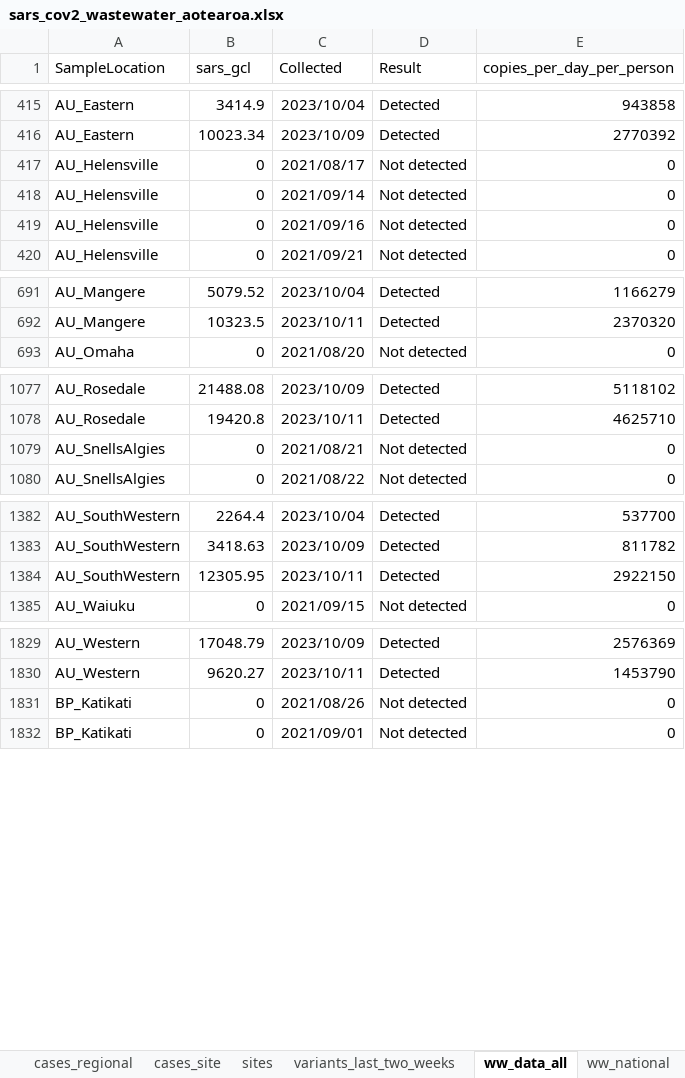
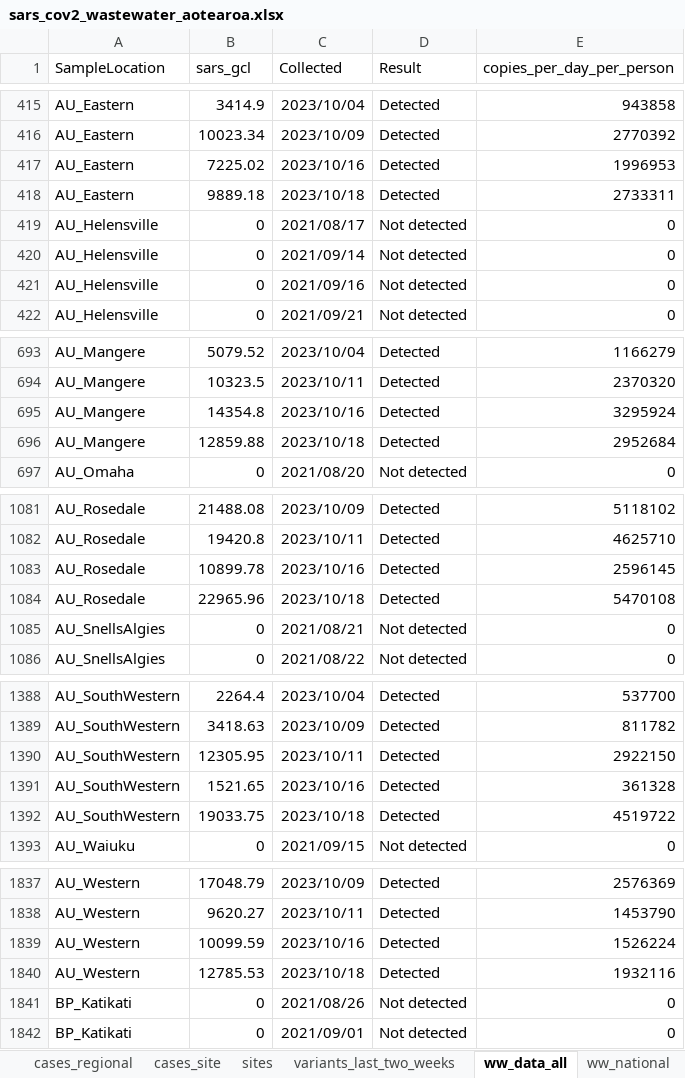
Before and after one commit to ESR-NZ/covid_in_wastewater, an Excel workbook: data/sars_cov2_wastewater_aotearoa.xlsx, sheet ww_data_all, drawn as a sheet; only a part is shown, gaps mark what is left out; values as stored, in another font and other column widths than the file's, no borders; table styles not drawn; the diff covers the shown part only; the diff names each change by its address in the sheet, - before the commit and + after, or states it on an @@ line.

Commit message:
Data for week ending 22 Oct 2023

```diff
--- a/data/sars_cov2_wastewater_aotearoa.xlsx (sheet ww_data_all)
+++ b/data/sars_cov2_wastewater_aotearoa.xlsx (sheet ww_data_all)
+row 417: AU_Eastern | 7225.02 | 2023/10/16 | Detected | 1996953
+row 418: AU_Eastern | 9889.18 | 2023/10/18 | Detected | 2733311
+row 695: AU_Mangere | 14354.8 | 2023/10/16 | Detected | 3295924
+row 696: AU_Mangere | 12859.88 | 2023/10/18 | Detected | 2952684
+row 1083: AU_Rosedale | 10899.78 | 2023/10/16 | Detected | 2596145
+row 1084: AU_Rosedale | 22965.96 | 2023/10/18 | Detected | 5470108
+row 1391: AU_SouthWestern | 1521.65 | 2023/10/16 | Detected | 361328
+row 1392: AU_SouthWestern | 19033.75 | 2023/10/18 | Detected | 4519722
+row 1839: AU_Western | 10099.59 | 2023/10/16 | Detected | 1526224
+row 1840: AU_Western | 12785.53 | 2023/10/18 | Detected | 1932116
```
Also changed, not shown: 59 added rows elsewhere in this sheet, sheet cases_site, sheet ww_site, sheet ww_regional, sheet cases_regional, sheet ww_national, sheet cases_national, 7 other files.
